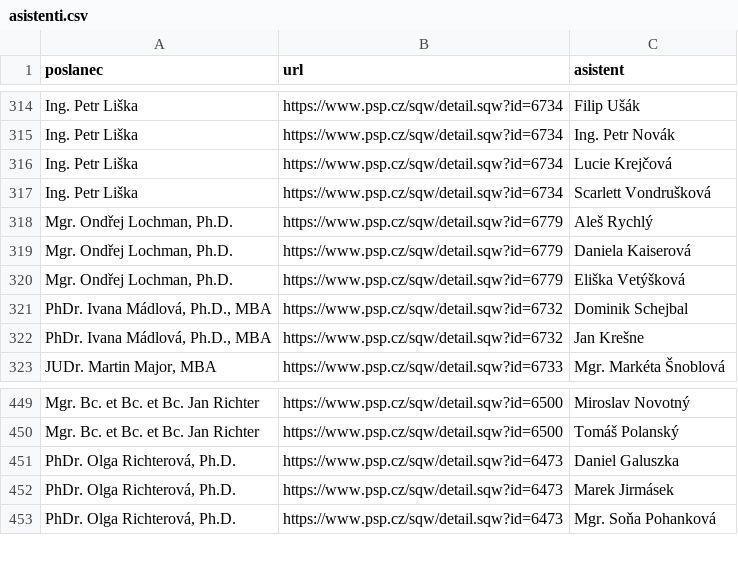
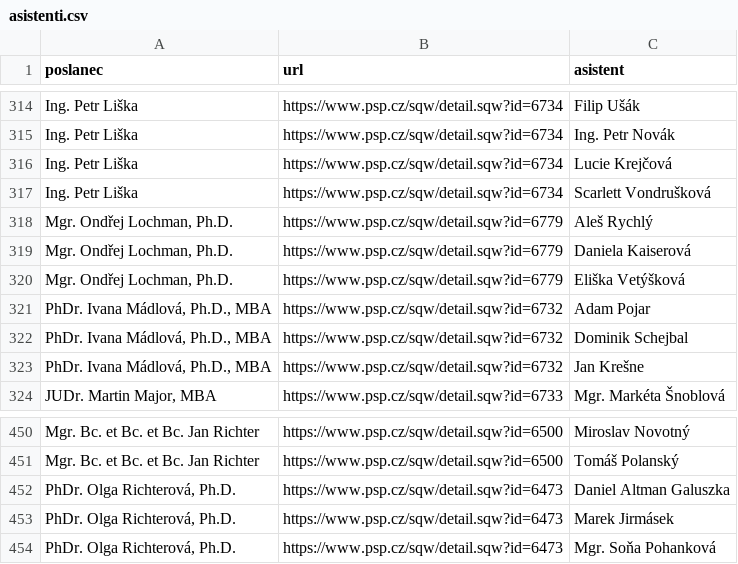
Before and after one commit to kokes/psp-asistenti, a CSV file: asistenti.csv, drawn as a sheet; only a part is shown, gaps mark what is left out.

```diff
--- a/asistenti.csv
+++ b/asistenti.csv
@@ -320,2 +320,3 @@ Ing. Petr Liška,https://www.psp.cz/sqw/detail.sqw?id=6734,Scarlett Vondruškov
 "Mgr. Ondřej Lochman, Ph.D.",https://www.psp.cz/sqw/detail.sqw?id=6779,Eliška Vetýšková
+"PhDr. Ivana Mádlová, Ph.D., MBA",https://www.psp.cz/sqw/detail.sqw?id=6732,Adam Pojar
 "PhDr. Ivana Mádlová, Ph.D., MBA",https://www.psp.cz/sqw/detail.sqw?id=6732,Dominik Schejbal
@@ -450,3 +451,3 @@ Mgr. Bc. et Bc. et Bc. Jan Richter,https://www.psp.cz/sqw/detail.sqw?id=6500,Mir
 Mgr. Bc. et Bc. et Bc. Jan Richter,https://www.psp.cz/sqw/detail.sqw?id=6500,Tomáš Polanský
-"PhDr. Olga Richterová, Ph.D.",https://www.psp.cz/sqw/detail.sqw?id=6473,Daniel Galuszka
+"PhDr. Olga Richterová, Ph.D.",https://www.psp.cz/sqw/detail.sqw?id=6473,Daniel Altman Galuszka
 "PhDr. Olga Richterová, Ph.D.",https://www.psp.cz/sqw/detail.sqw?id=6473,Marek Jirmásek
```
Also changed, not shown: 1 other file.
